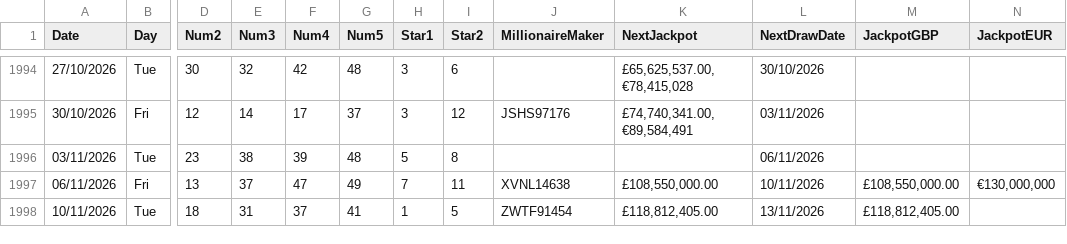
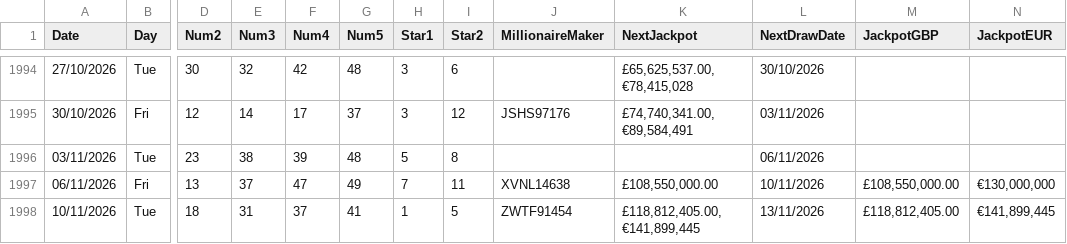
Before and after one commit to AndreiDus/lotoapp-data, a CSV file: data/uk/UKEurMil.csv, drawn as a sheet; only a part is shown, gaps mark what is left out; the diff names each change by its address in the sheet, - before the commit and + after, or states it on an @@ line.

Commit message:
Automated Sync: Updated latest draw data for EuroMillions UK

```diff
--- a/data/uk/UKEurMil.csv
+++ b/data/uk/UKEurMil.csv
-K1998 (NextJackpot): £118,812,405.00
+K1998 (NextJackpot): £118,812,405.00, €141,899,445
-N1998 (JackpotEUR): (empty)
+N1998 (JackpotEUR): €141,899,445
```
